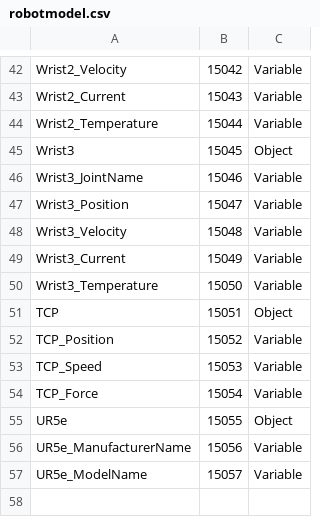
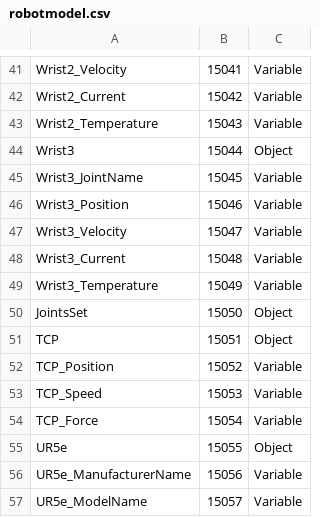
Before and after one commit to mosmz95/opcua_rtde, a CSV file: opcua_ur_rtde/configs/Published/robot/robotmodel.csv, drawn as a sheet; only a part is shown, gaps mark what is left out; addresses are those after the commit; the diff covers the shown part only; the diff names each change by its address in the sheet, - before the commit and + after, or states it on an @@ line.

```diff
--- a/opcua_ur_rtde/configs/Published/robot/robotmodel.csv
+++ b/opcua_ur_rtde/configs/Published/robot/robotmodel.csv
-B41: 15042
+B41: 15041
-B42: 15043
+B42: 15042
-B43: 15044
+B43: 15043
-B44: 15045
+B44: 15044
-B45: 15046
+B45: 15045
-B46: 15047
+B46: 15046
-B47: 15048
+B47: 15047
-B48: 15049
+B48: 15048
-B49: 15050
+B49: 15049
+row 50: JointsSet | 15050 | Object
```
Also changed, not shown: 1 removed row and 27 edited cells elsewhere in this file, 7 other files.
